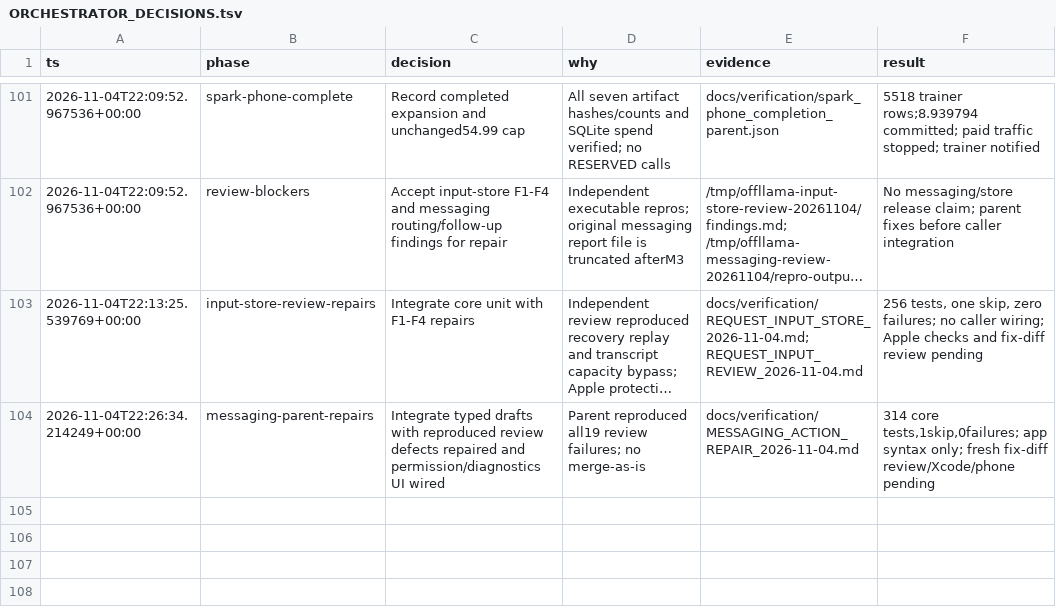
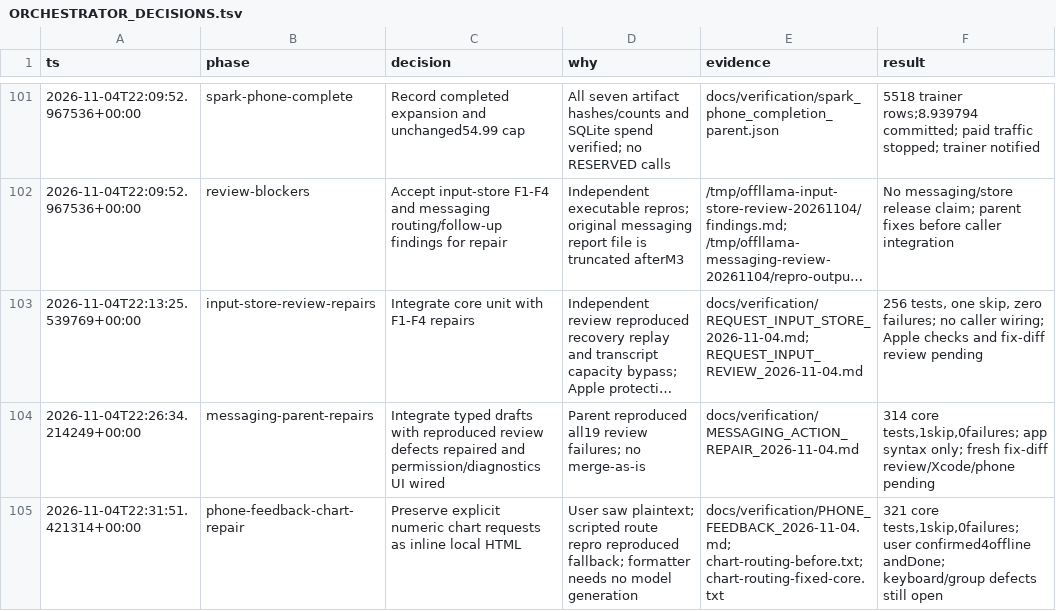
Before and after one commit to hxbib/OffLlama, a TSV file: docs/ORCHESTRATOR_DECISIONS.tsv, drawn as a sheet; only a part is shown, gaps mark what is left out; long unchanged cells end in ….

Commit message:
fix: render explicit numeric charts inline despite routing misses

```diff
--- a/docs/ORCHESTRATOR_DECISIONS.tsv
+++ b/docs/ORCHESTRATOR_DECISIONS.tsv
@@ -104 +104,2 @@ ts	phase	decision	why	evidence	result
 2026-11-04T22:26:34.214249+00:00	messaging-parent-repairs	Integrate typed drafts with reproduced review defects repaired and permission/diagnostics UI wired	Parent reproduced all19 review failures; no merge-as-is	docs/verification/MESSAGING_ACTION_REPAIR_2026-11-04.md	314 core tests,1skip,0failures; app syntax only; fresh fix-diff review/Xcode/phone pending
+2026-11-04T22:31:51.421314+00:00	phone-feedback-chart-repair	Preserve explicit numeric chart requests as inline local HTML	User saw plaintext; scripted route repro reproduced fallback; formatter needs no model generation	docs/verification/PHONE_FEEDBACK_2026-11-04.md; chart-routing-before.txt; chart-routing-fixed-core.txt	321 core tests,1skip,0failures; user confirmed4offline andDone; keyboard/group defects still open
```
Also changed, not shown: 9 other files.
